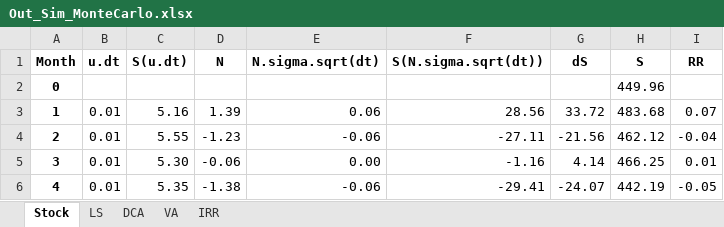
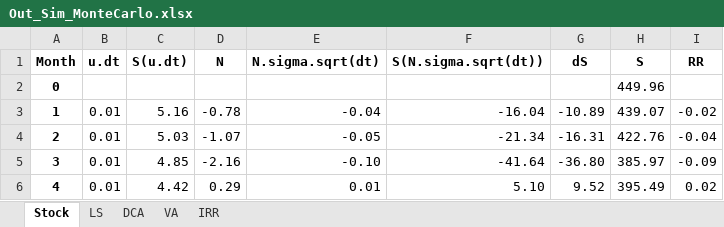
Before and after one commit to paroonk/DCA, an Excel workbook: Out_Sim_MonteCarlo.xlsx, sheet Stock, drawn as a sheet; only a part is shown; values as stored, in another font and other column widths than the file's, no borders; the diff covers the shown part only; the diff names each change by its address in the sheet, - before the commit and + after, or states it on an @@ line.

```diff
--- a/Out_Sim_MonteCarlo.xlsx (sheet Stock)
+++ b/Out_Sim_MonteCarlo.xlsx (sheet Stock)
-D3 (N): 1.39
+D3 (N): -0.78
-E3 (N.sigma.sqrt(dt)): 0.06
+E3 (N.sigma.sqrt(dt)): -0.04
-F3 (S(N.sigma.sqrt(dt))): 28.56
+F3 (S(N.sigma.sqrt(dt))): -16.04
-G3 (dS): 33.72
+G3 (dS): -10.89
-H3 (S): 483.68
+H3 (S): 439.07
-I3 (RR): 0.07
+I3 (RR): -0.02
-C4 (S(u.dt)): 5.55
+C4 (S(u.dt)): 5.03
-D4 (N): -1.23
+D4 (N): -1.07
-E4 (N.sigma.sqrt(dt)): -0.06
+E4 (N.sigma.sqrt(dt)): -0.05
-F4 (S(N.sigma.sqrt(dt))): -27.11
+F4 (S(N.sigma.sqrt(dt))): -21.34
-G4 (dS): -21.56
+G4 (dS): -16.31
-H4 (S): 462.12
+H4 (S): 422.76
-C5 (S(u.dt)): 5.30
+C5 (S(u.dt)): 4.85
-D5 (N): -0.06
+D5 (N): -2.16
-E5 (N.sigma.sqrt(dt)): 0.00
+E5 (N.sigma.sqrt(dt)): -0.10
-F5 (S(N.sigma.sqrt(dt))): -1.16
+F5 (S(N.sigma.sqrt(dt))): -41.64
-G5 (dS): 4.14
+G5 (dS): -36.80
-H5 (S): 466.25
+H5 (S): 385.97
-I5 (RR): 0.01
+I5 (RR): -0.09
-C6 (S(u.dt)): 5.35
+C6 (S(u.dt)): 4.42
-D6 (N): -1.38
+D6 (N): 0.29
-E6 (N.sigma.sqrt(dt)): -0.06
+E6 (N.sigma.sqrt(dt)): 0.01
-F6 (S(N.sigma.sqrt(dt))): -29.41
+F6 (S(N.sigma.sqrt(dt))): 5.10
-G6 (dS): -24.07
+G6 (dS): 9.52
-H6 (S): 442.19
+H6 (S): 395.49
-I6 (RR): -0.05
+I6 (RR): 0.02
```
Also changed, not shown: 800 edited cells elsewhere in this sheet, sheet VA, sheet DCA, sheet LS, sheet IRR, 1 other file.
